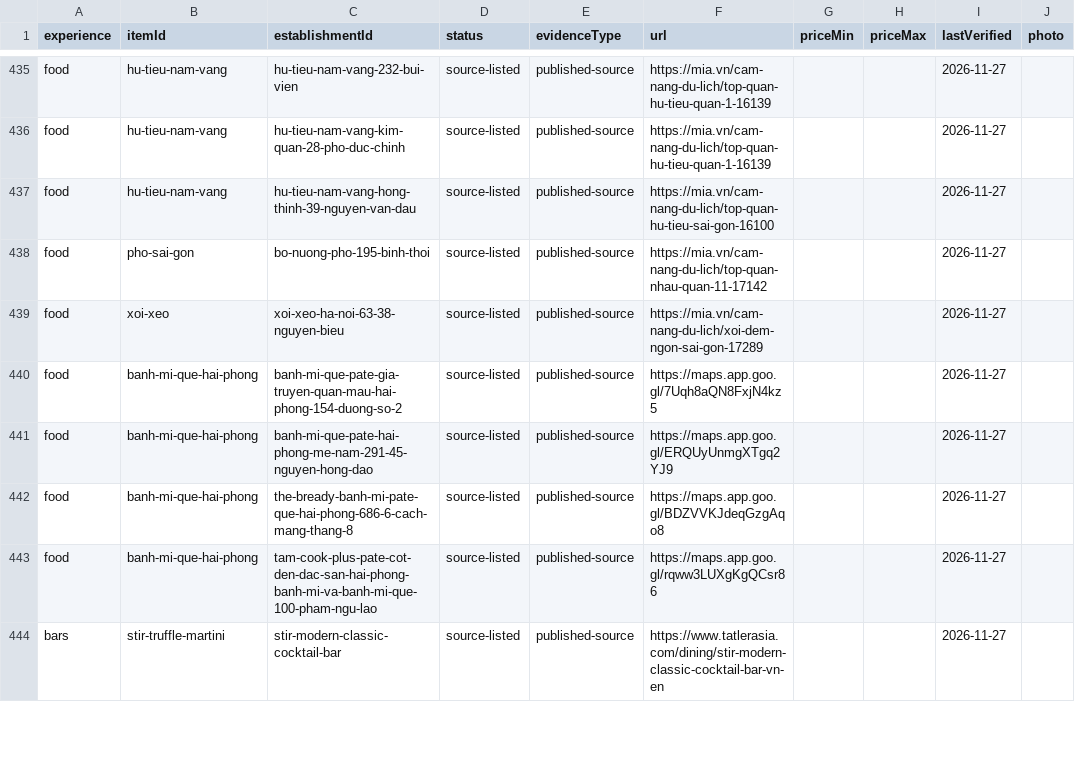
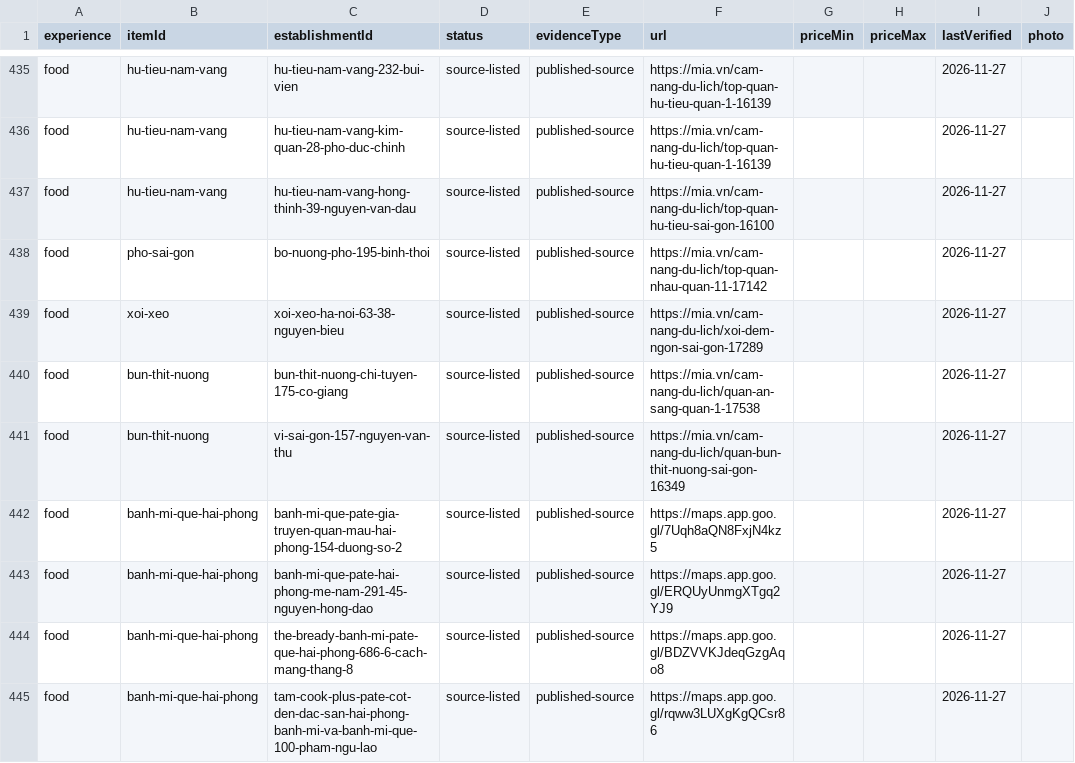
Before and after one commit to Ngamei/K-sExperience, a CSV file: research-exchange/exports/offerings.csv, drawn as a sheet; only a part is shown, gaps mark what is left out; the shorter side is filled out with more unchanged rows.

```diff
--- a/research-exchange/exports/offerings.csv
+++ b/research-exchange/exports/offerings.csv
@@ -439,2 +439,4 @@ food,pho-sai-gon,bo-nuong-pho-195-binh-thoi,source-listed,published-source,https
 food,xoi-xeo,xoi-xeo-ha-noi-63-38-nguyen-bieu,source-listed,published-source,https://mia.vn/cam-nang-du-lich/xoi-dem-ngon-sai-gon-17289,,,2026-11-27,
+food,bun-thit-nuong,bun-thit-nuong-chi-tuyen-175-co-giang,source-listed,published-source,https://mia.vn/cam-nang-du-lich/quan-an-sang-quan-1-17538,,,2026-11-27,
+food,bun-thit-nuong,vi-sai-gon-157-nguyen-van-thu,source-listed,published-source,https://mia.vn/cam-nang-du-lich/quan-bun-thit-nuong-sai-gon-16349,,,2026-11-27,
 food,banh-mi-que-hai-phong,banh-mi-que-pate-gia-truyen-quan-mau-hai-phong-154-duong-so-2,source-listed,published-source,https://maps.app.goo.gl/7Uqh8aQN8FxjN4kz5,,,2026-11-27,
```
Also changed, not shown: research-exchange/exports/establishments.csv, research-exchange/exports/food-dishes.csv, 45 other files.
